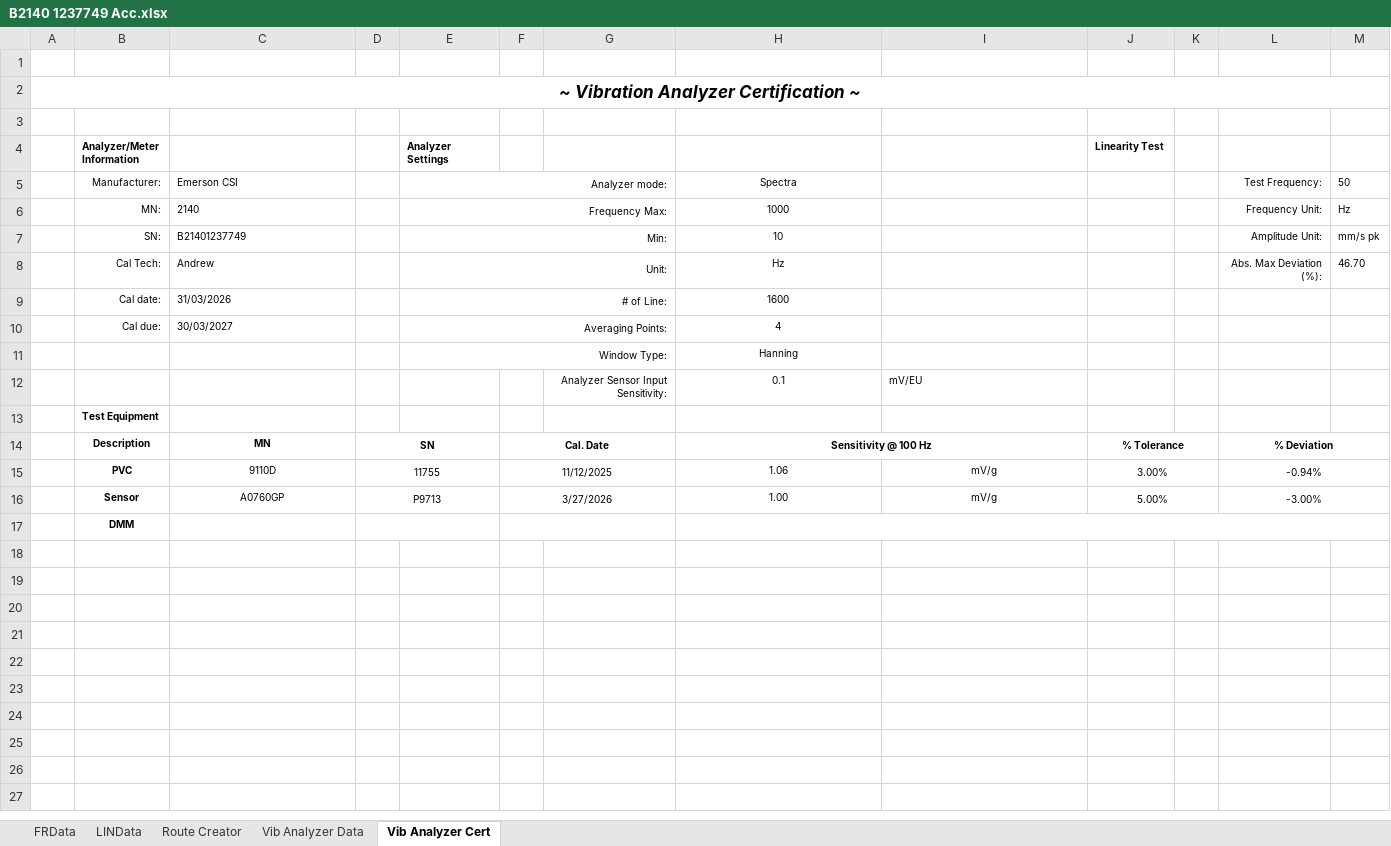
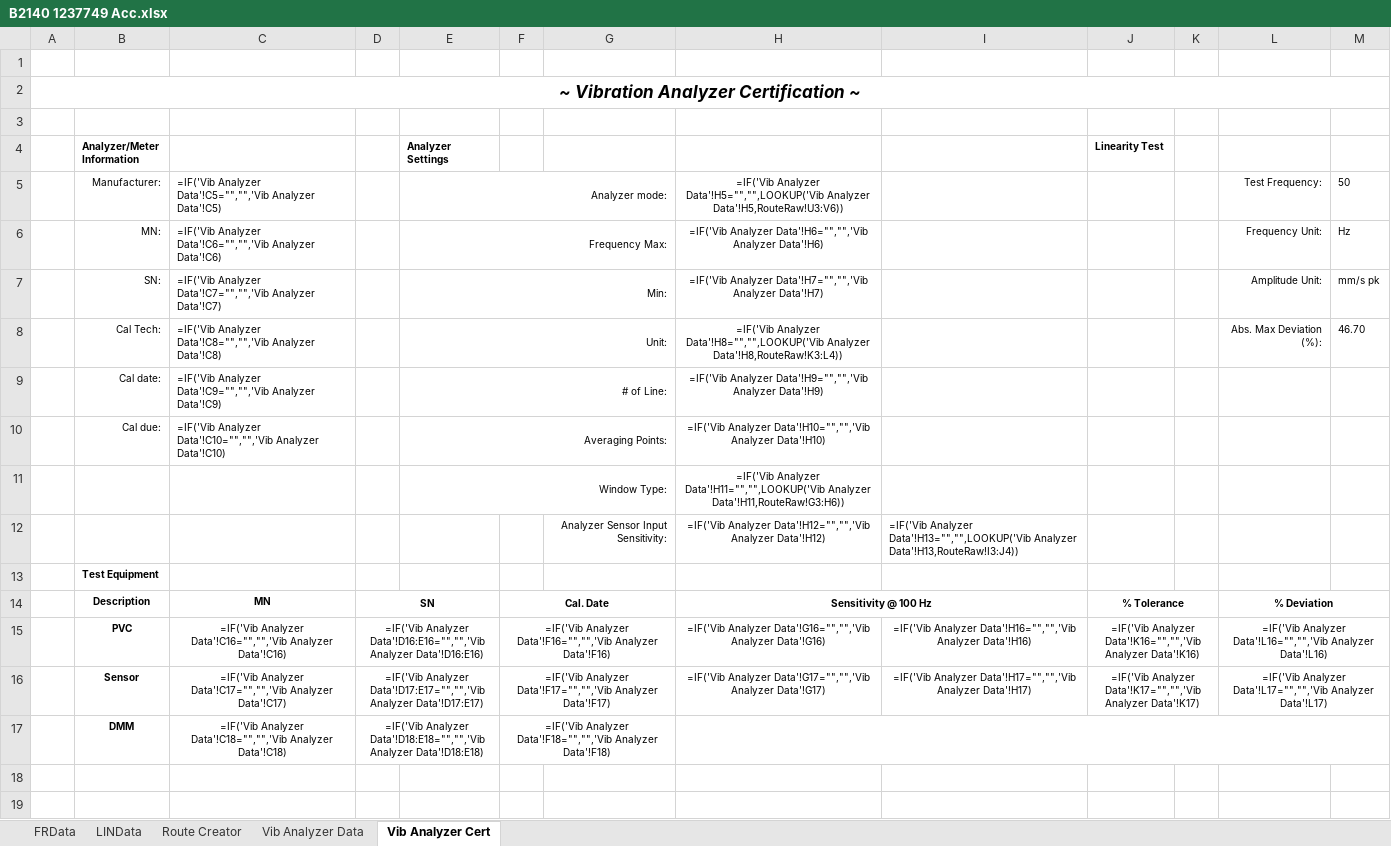
Before and after one commit to BuxBunny26/Calibration-Template, an Excel workbook: Data/B2140 1237749 Acc.xlsx, sheet Vib Analyzer Cert, drawn as a sheet; only a part is shown; the shorter side is filled out with more unchanged rows; values as stored, in another font and other column widths than the file's, no borders; formulas without a stored value are shown as written; charts and pictures not drawn; removed rows and columns are numbered as before the commit, all else as after; the diff covers the shown part only; the diff names each change by its address in the sheet, - before the commit and + after, or states it on an @@ line.

```diff
--- a/Data/B2140 1237749 Acc.xlsx (sheet Vib Analyzer Cert)
+++ b/Data/B2140 1237749 Acc.xlsx (sheet Vib Analyzer Cert)
-C5: Emerson CSI
+C5: =IF('Vib Analyzer Data'!C5="","",'Vib Analyzer Data'!C5)
-H5: Spectra
+H5: =IF('Vib Analyzer Data'!H5="","",LOOKUP('Vib Analyzer Data'!H5,RouteRaw!U3:V6))
-C6: 2140
+C6: =IF('Vib Analyzer Data'!C6="","",'Vib Analyzer Data'!C6)
-H6: 1000
+H6: =IF('Vib Analyzer Data'!H6="","",'Vib Analyzer Data'!H6)
-C7: B21401237749
+C7: =IF('Vib Analyzer Data'!C7="","",'Vib Analyzer Data'!C7)
-H7: 10
+H7: =IF('Vib Analyzer Data'!H7="","",'Vib Analyzer Data'!H7)
-C8: Andrew
+C8: =IF('Vib Analyzer Data'!C8="","",'Vib Analyzer Data'!C8)
-H8: Hz
+H8: =IF('Vib Analyzer Data'!H8="","",LOOKUP('Vib Analyzer Data'!H8,RouteRaw!K3:L4))
-C9: 31/03/2026
+C9: =IF('Vib Analyzer Data'!C9="","",'Vib Analyzer Data'!C9)
-H9: 1600
+H9: =IF('Vib Analyzer Data'!H9="","",'Vib Analyzer Data'!H9)
-C10: 30/03/2027
+C10: =IF('Vib Analyzer Data'!C10="","",'Vib Analyzer Data'!C10)
-H10: 4
+H10: =IF('Vib Analyzer Data'!H10="","",'Vib Analyzer Data'!H10)
-H11: Hanning
+H11: =IF('Vib Analyzer Data'!H11="","",LOOKUP('Vib Analyzer Data'!H11,RouteRaw!G3:H6))
-row 12:  |  |  |  |  |  | Analyzer Sensor Input Sensitivity: | 0.1 | mV/EU
+row 12:  |  |  |  |  |  | Analyzer Sensor Input Sensitivity: | =IF('Vib Analyzer Data'!H12="","",'Vib Analyzer Data'!H12) | =IF('Vib Analyzer Data'!H13="","",LOOKUP('Vib Analyzer Data'!H13,RouteRaw!I3:J4))
-row 15:  | PVC | 9110D | 11755 |  | 11/12/2025 |  | 1.06 | mV/g | 3.00% |  | -0.94%
-row 16:  | Sensor | A0760GP | P9713 |  | 3/27/2026 |  | 1.00 | mV/g | 5.00% |  | -3.00%
-row 17:  | DMM
+row 15:  | PVC | =IF('Vib Analyzer Data'!C16="","",'Vib Analyzer Data'!C16) | =IF('Vib Analyzer Data'!D16:E16="","",'Vib Analyzer Data'!D16:E16) |  | =IF('Vib Analyzer Data'!F16="","",'Vib Analyzer Data'!F16) |  | =IF('Vib Analyzer Data'!G16="","",'Vib Analyzer Data'!G16) | =IF('Vib Analyzer Data'!H16="","",'Vib Analyzer Data'!H16) | =IF('Vib Analyzer Data'!K16="","",'Vib Analyzer Data'!K16) |  | =IF('Vib Analyzer Data'!L16="","",'Vib Analyzer Data'!L16)
+row 16:  | Sensor | =IF('Vib Analyzer Data'!C17="","",'Vib Analyzer Data'!C17) | =IF('Vib Analyzer Data'!D17:E17="","",'Vib Analyzer Data'!D17:E17) |  | =IF('Vib Analyzer Data'!F17="","",'Vib Analyzer Data'!F17) |  | =IF('Vib Analyzer Data'!G17="","",'Vib Analyzer Data'!G17) | =IF('Vib Analyzer Data'!H17="","",'Vib Analyzer Data'!H17) | =IF('Vib Analyzer Data'!K17="","",'Vib Analyzer Data'!K17) |  | =IF('Vib Analyzer Data'!L17="","",'Vib Analyzer Data'!L17)
+row 17:  | DMM | =IF('Vib Analyzer Data'!C18="","",'Vib Analyzer Data'!C18) | =IF('Vib Analyzer Data'!D18:E18="","",'Vib Analyzer Data'!D18:E18) |  | =IF('Vib Analyzer Data'!F18="","",'Vib Analyzer Data'!F18)
```
Also changed, not shown: 1 added row and 16 edited cells elsewhere in this sheet, sheet LINData, sheet FRData, sheet Vib Analyzer Data, sheet Route Creator, charts or pictures, Data/B2140 1237749 Vel.xlsx, Data/B2140 1238056 Acc.xlsx, 6 other files.
